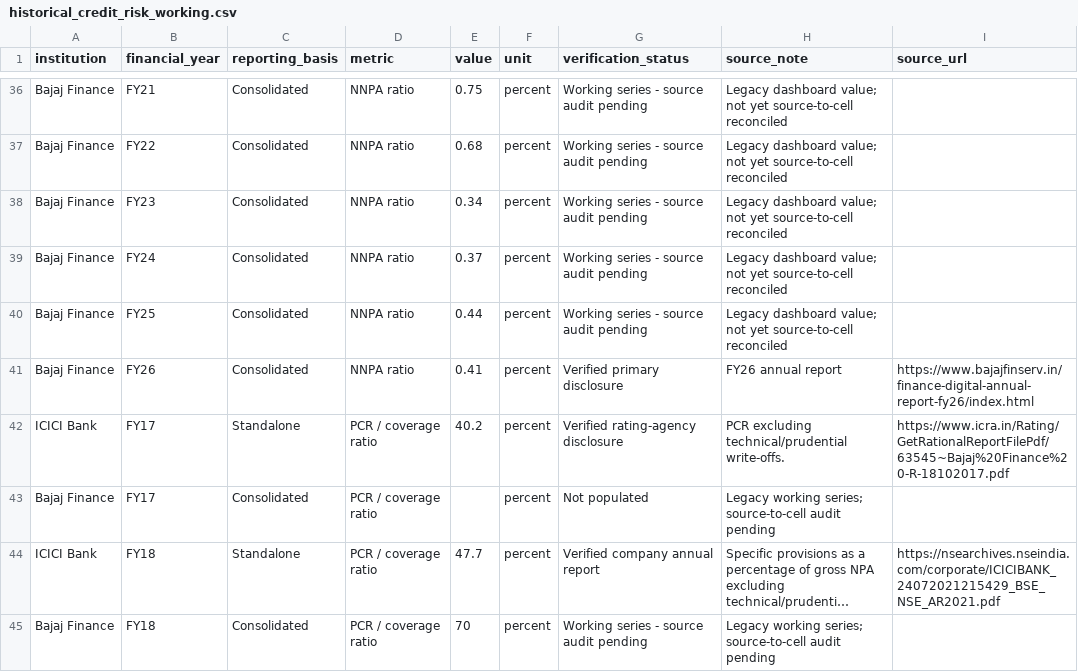
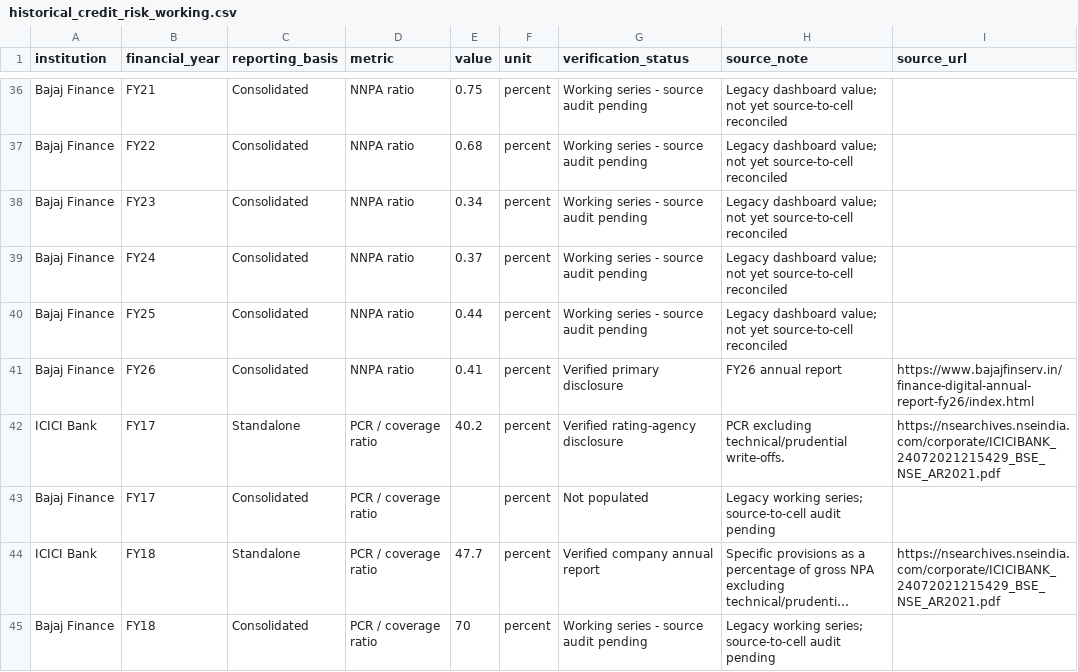
Before and after one commit to chet27g-hub/FRA-Credit-Risk-Analysis, a CSV file: data/historical_credit_risk_working.csv, drawn as a sheet; only a part is shown, gaps mark what is left out; long unchanged cells end in …; the diff covers the shown part only.

Commit message:
Correct ICICI FY2017-FY2019 source URLs to exact ICRA and official annual-report links

```diff
--- a/data/historical_credit_risk_working.csv
+++ b/data/historical_credit_risk_working.csv
@@ -41,3 +41,3 @@ Bajaj Finance,FY25,Consolidated,NNPA ratio,0.44,percent,Working series - source
 Bajaj Finance,FY26,Consolidated,NNPA ratio,0.41,percent,Verified primary disclosure,FY26 annual report,https://www.bajajfinserv.in/finance-digital-annual-report-fy26/index.html
-ICICI Bank,FY17,Standalone,PCR / coverage ratio,40.2,percent,Verified rating-agency disclosure,PCR excluding technical/prudential write-offs.,https://www.icra.in/Rating/GetRationalReportFilePdf/63545~Bajaj%20Finance%20-R-18102017.pdf
+ICICI Bank,FY17,Standalone,PCR / coverage ratio,40.2,percent,Verified rating-agency disclosure,PCR excluding technical/prudential write-offs.,https://nsearchives.nseindia.com/corporate/ICICIBANK_24072021215429_BSE_NSE_AR2021.pdf
 Bajaj Finance,FY17,Consolidated,PCR / coverage ratio,,percent,Not populated,Legacy working series; source-to-cell audit pending,
```
Also changed, not shown: 5 edited cells elsewhere in this file.
